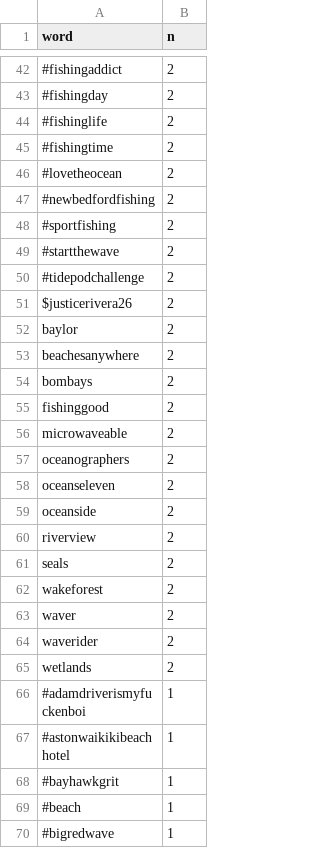
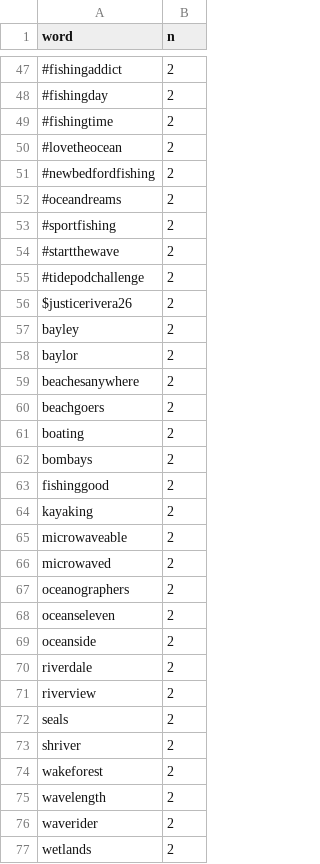
Before and after one commit to E-C-Enviroscape/snep_twitter, a CSV file: data/allsnep_freq.csv, drawn as a sheet; only a part is shown, gaps mark what is left out; the shorter side is filled out with more unchanged rows; the diff covers the shown part only.

Commit message:
updated with 5/26/20 data

```diff
--- a/data/allsnep_freq.csv
+++ b/data/allsnep_freq.csv
@@ -43,3 +48,2 @@
 "#fishingday",2
-"#fishinglife",2
 "#fishingtime",2
@@ -47,2 +51,3 @@
 "#newbedfordfishing",2
+"#oceandreams",2
 "#sportfishing",2
@@ -51,7 +56,12 @@
 "$justicerivera26",2
+"bayley",2
 "baylor",2
 "beachesanywhere",2
+"beachgoers",2
+"boating",2
 "bombays",2
 "fishinggood",2
+"kayaking",2
 "microwaveable",2
+"microwaved",2
 "oceanographers",2
@@ -59,6 +69,8 @@
 "oceanside",2
+"riverdale",2
 "riverview",2
 "seals",2
+"shriver",2
 "wakeforest",2
-"waver",2
+"wavelength",2
 "waverider",2
```
Also changed, not shown: 42 added rows, 13 removed rows and 14 edited cells elsewhere in this file, 6 other files.
